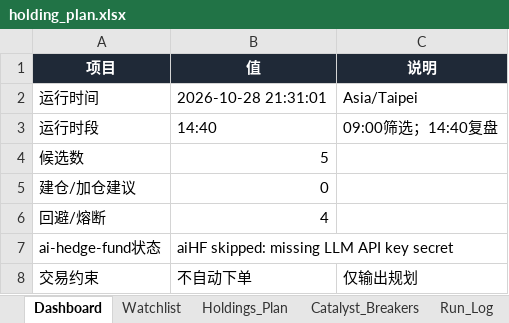
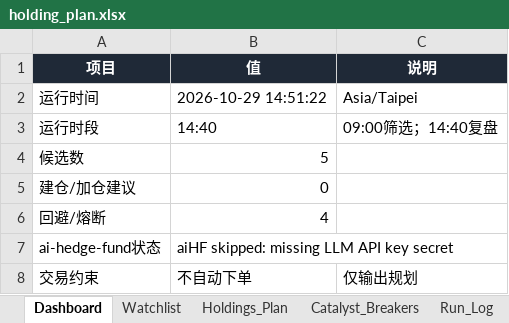
Before and after one commit to DylanWWW24/ai-hedge-fund, an Excel workbook: reports/holding_plan.xlsx, sheet Dashboard, drawn as a sheet; values as stored, in another font and other column widths than the file's, no borders; the diff names each change by its address in the sheet, - before the commit and + after, or states it on an @@ line.

```diff
--- a/reports/holding_plan.xlsx (sheet Dashboard)
+++ b/reports/holding_plan.xlsx (sheet Dashboard)
-B2 (值): 2026-10-28 21:31:01
+B2 (值): 2026-10-29 14:51:22
```
Also changed, not shown: sheet Watchlist, sheet Run_Log, sheet Holdings_Plan, 2 other files.
